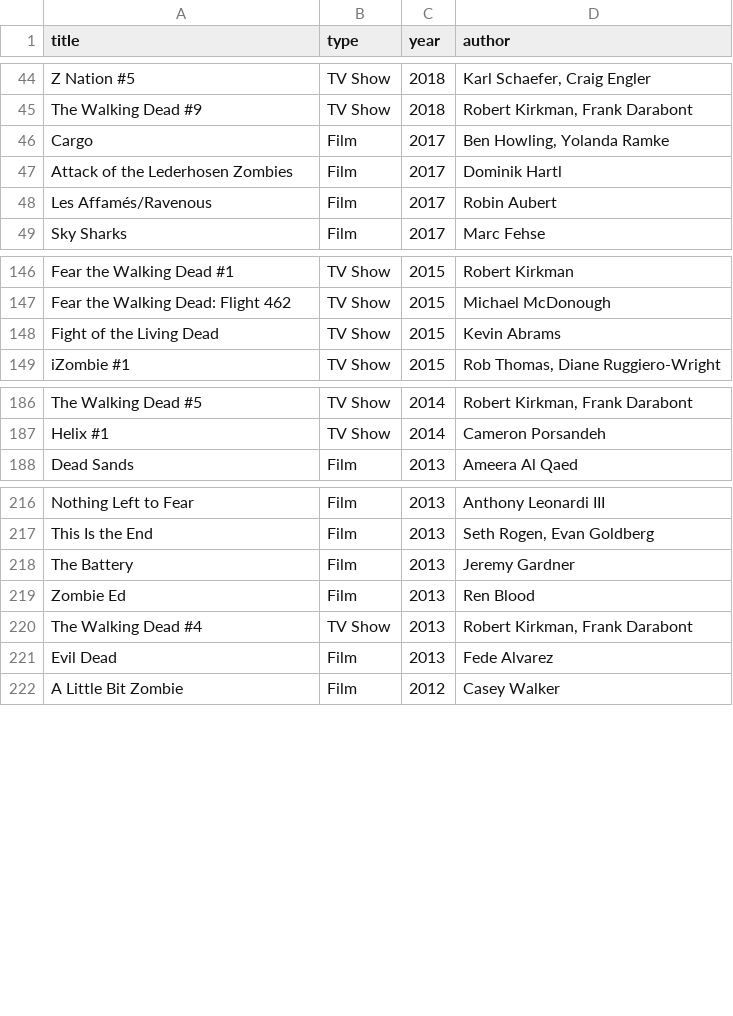
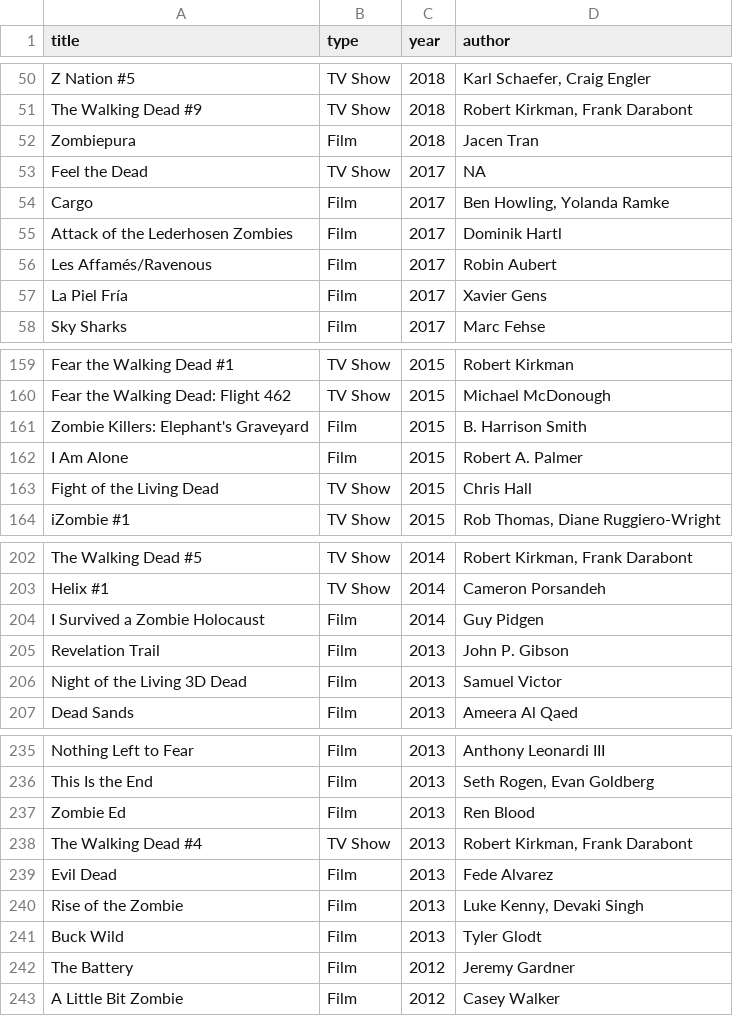
Before and after one commit to gongcastro/zombie-movies, a CSV file: zombie-movies.csv, drawn as a sheet; only a part is shown, gaps mark what is left out; the diff covers the shown part only.

Commit message:
Add new movies

```diff
--- a/zombie-movies.csv
+++ b/zombie-movies.csv
@@ -45,2 +51,4 @@
 "The Walking Dead #9","TV Show",2018,"Robert Kirkman, Frank Darabont"
+"Zombiepura","Film",2018,"Jacen Tran"
+"Feel the Dead","TV Show",2017,NA
 "Cargo","Film",2017,"Ben Howling, Yolanda Ramke"
@@ -48,2 +56,3 @@
 "Les Affamés/Ravenous","Film",2017,"Robin Aubert"
+"La Piel Fría","Film",2017,"Xavier Gens"
 "Sky Sharks","Film",2017,"Marc Fehse"
@@ -147,3 +160,5 @@
 "Fear the Walking Dead: Flight 462","TV Show",2015,"Michael McDonough"
-"Fight of the Living Dead","TV Show",2015,"Kevin Abrams"
+"Zombie Killers: Elephant's Graveyard","Film",2015,"B. Harrison Smith"
+"I Am Alone","Film",2015,"Robert A. Palmer"
+"Fight of the Living Dead","TV Show",2015,"Chris Hall"
 "iZombie #1","TV Show",2015,"Rob Thomas, Diane Ruggiero-Wright"
@@ -187,2 +203,5 @@
 "Helix #1","TV Show",2014,"Cameron Porsandeh"
+"I Survived a Zombie Holocaust","Film",2014,"Guy Pidgen"
+"Revelation Trail","Film",2013,"John P. Gibson"
+"Night of the Living 3D Dead","Film",2013,"Samuel Victor"
 "Dead Sands","Film",2013,"Ameera Al Qaed"
@@ -217,3 +236,2 @@
 "This Is the End","Film",2013,"Seth Rogen, Evan Goldberg"
-"The Battery","Film",2013,"Jeremy Gardner"
 "Zombie Ed","Film",2013,"Ren Blood"
@@ -221,2 +239,5 @@
 "Evil Dead","Film",2013,"Fede Alvarez"
+"Rise of the Zombie","Film",2013,"Luke Kenny, Devaki Singh"
+"Buck Wild","Film",2013,"Tyler Glodt"
+"The Battery","Film",2012,"Jeremy Gardner"
 "A Little Bit Zombie","Film",2012,"Casey Walker"
```
Also changed, not shown: 16 added rows and 5 edited cells elsewhere in this file, 2 other files.
